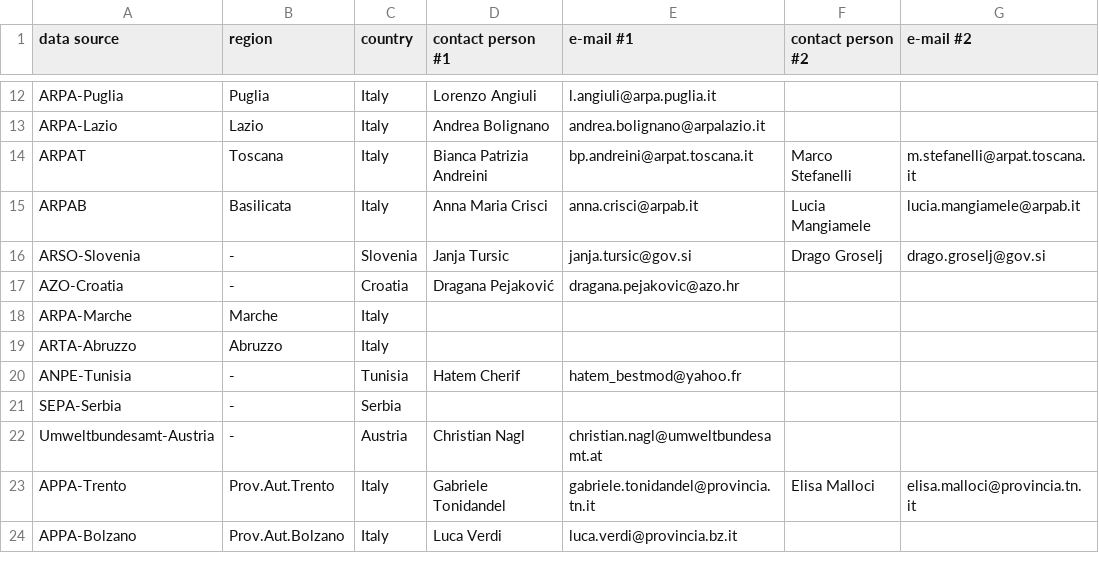
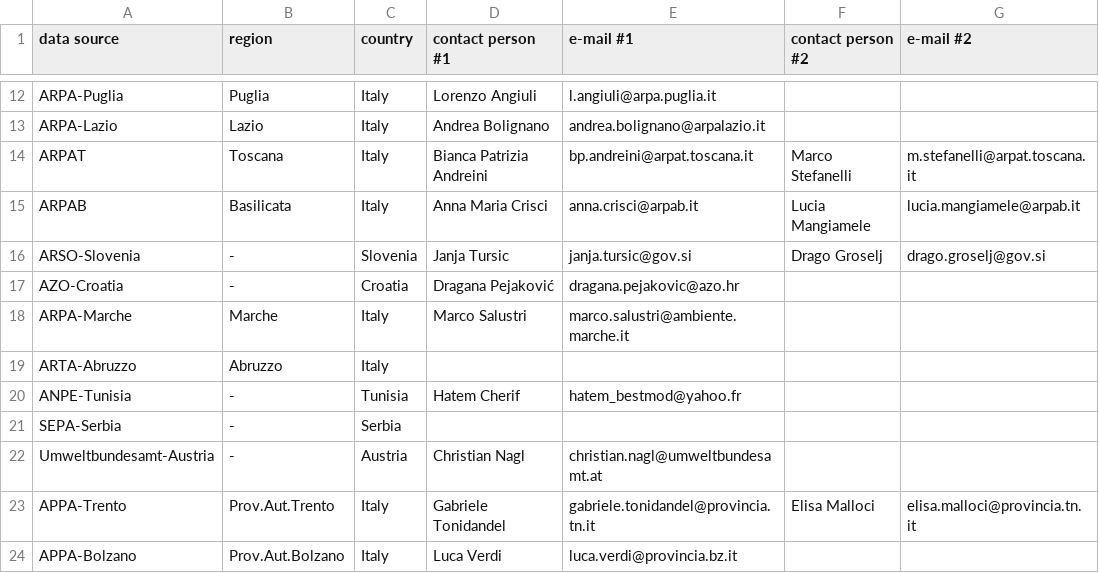
Before and after one commit to jobonaf/calicantus, a CSV file: data/data-sources/contacts.csv, drawn as a sheet; only a part is shown, gaps mark what is left out.

```diff
--- a/data/data-sources/contacts.csv
+++ b/data/data-sources/contacts.csv
@@ -17,3 +17,3 @@
 "AZO-Croatia","-","Croatia","Dragana Pejaković","dragana.pejakovic@azo.hr","",""
-"ARPA-Marche","Marche","Italy","","","",""
+"ARPA-Marche","Marche","Italy","Marco Salustri","marco.salustri@ambiente.marche.it","",""
 "ARTA-Abruzzo","Abruzzo","Italy","","","",""
```
Also changed, not shown: config/config_users.csv, 2 other files.
